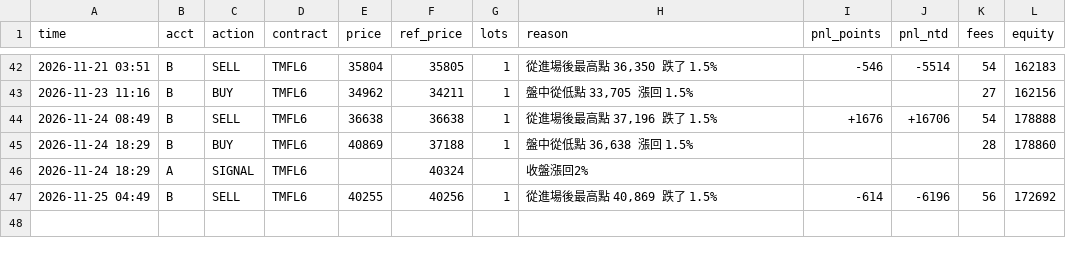
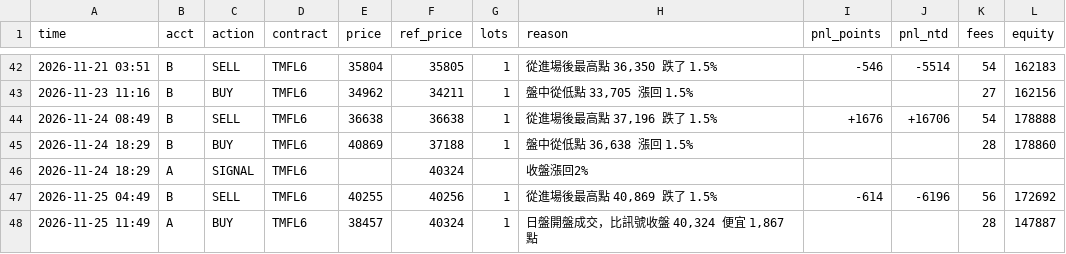
Before and after one commit to kk0507/TMF-night-report, a CSV file: rev_trades.csv, drawn as a sheet; only a part is shown, gaps mark what is left out.

```diff
--- a/rev_trades.csv
+++ b/rev_trades.csv
@@ -47 +47,2 @@
 2026-11-25 04:49,B,SELL,TMFL6,40255,40256,1,"從進場後最高點 40,869 跌了 1.5%",-614,-6196,56,172692
+2026-11-25 11:49,A,BUY,TMFL6,38457,40324,1,"日盤開盤成交，比訊號收盤 40,324 便宜 1,867 點",,,28,147887
```
Also changed, not shown: on_trades.csv, 3 other files.
